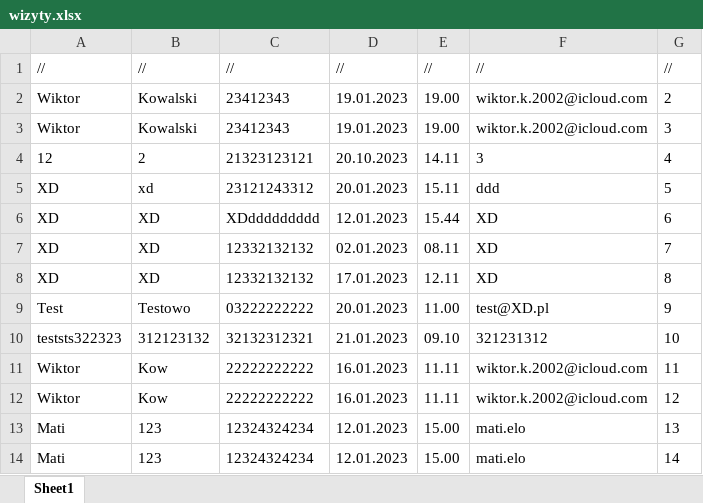
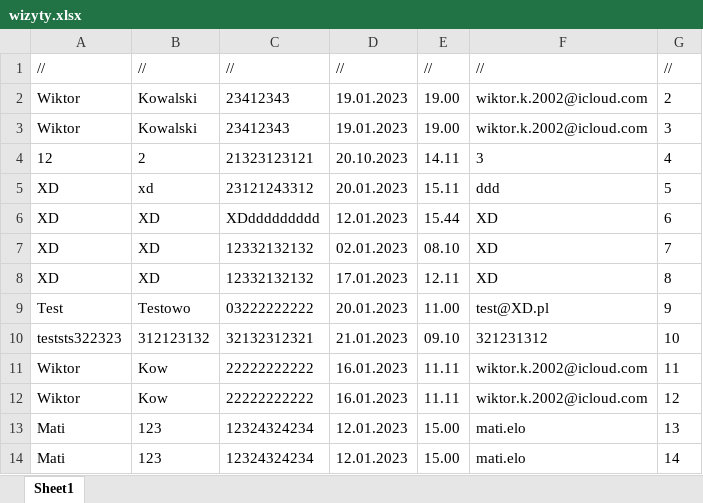
Before and after one commit to ironnext22/Projekt-IO, an Excel workbook: cmake-build-debug/wizyty.xlsx, sheet Sheet1, drawn as a sheet; values as stored, in another font and other column widths than the file's, no borders; the diff names each change by its address in the sheet, - before the commit and + after, or states it on an @@ line.

```diff
--- a/cmake-build-debug/wizyty.xlsx (sheet Sheet1)
+++ b/cmake-build-debug/wizyty.xlsx (sheet Sheet1)
-E7: 08.11
+E7: 08.10
```
Also changed, not shown: cmake-build-debug/magazyn.xlsx, 5 other files.
